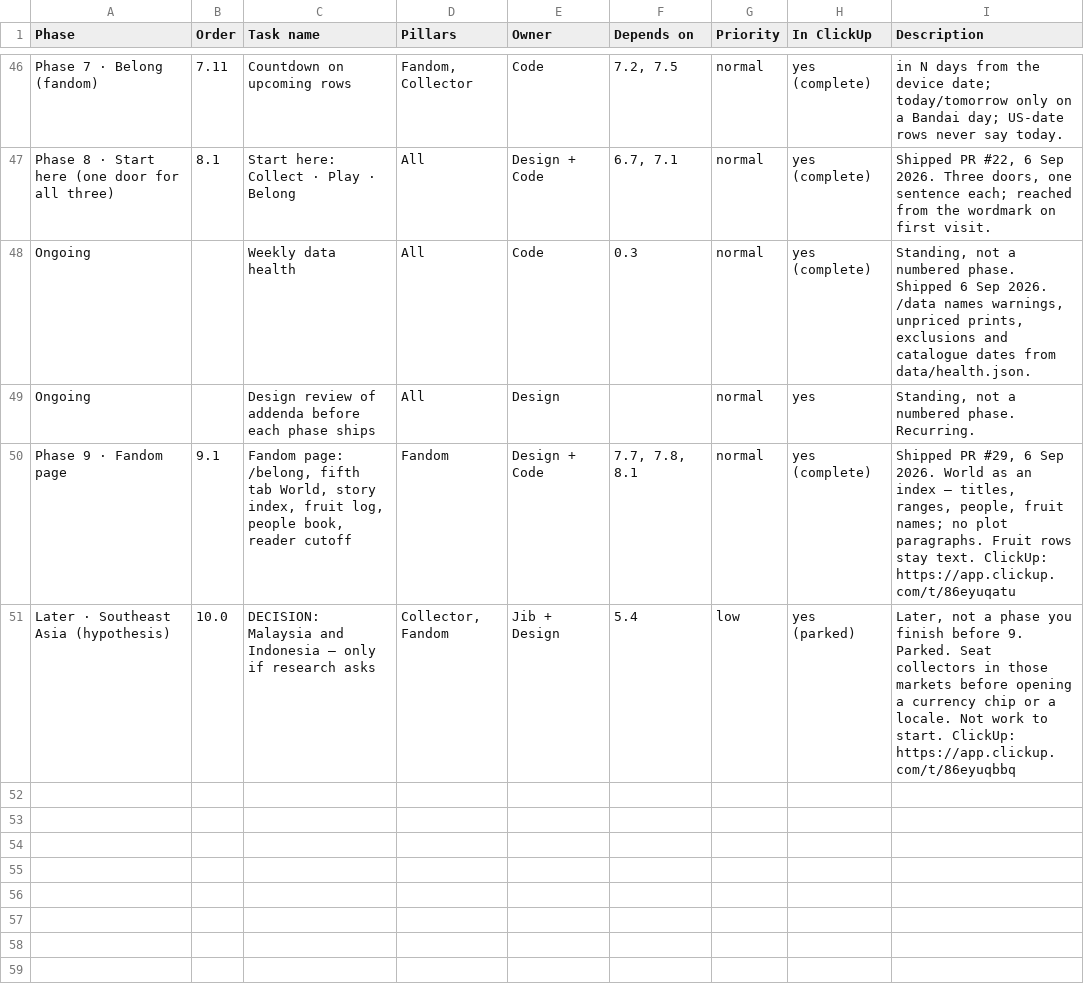
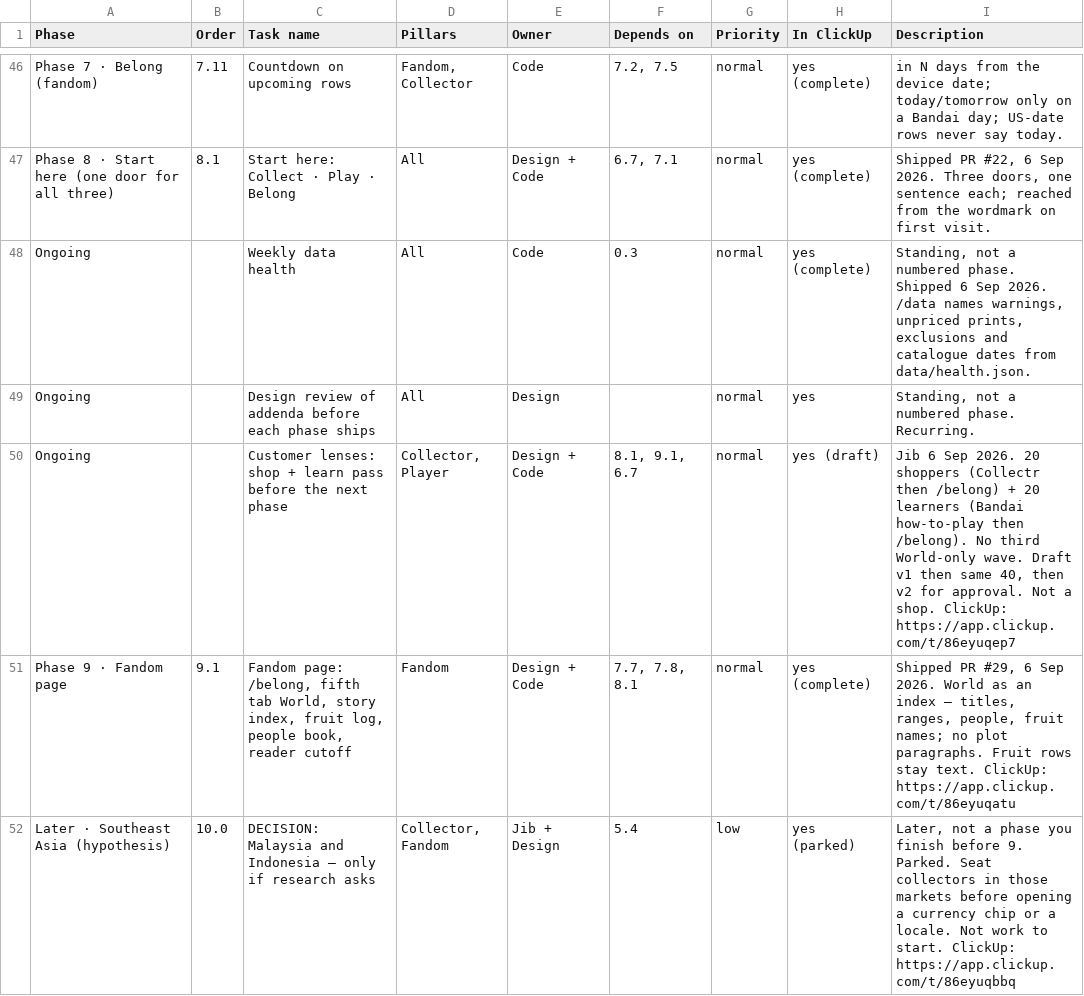
Before and after one commit to najibjuraimi-glitch/piecebook, a CSV file: docs/growth-map.csv, drawn as a sheet; only a part is shown, gaps mark what is left out; the diff names each change by its address in the sheet, - before the commit and + after, or states it on an @@ line.

```diff
--- a/docs/growth-map.csv
+++ b/docs/growth-map.csv
+row 50: Ongoing |  | Customer lenses: shop + learn pass before the next phase | Collector, Player | Design + Code | 8.1, 9.1, 6.7 | normal | yes (draft) | Jib 6 Sep 2026. 20 shoppers (Collectr then /belong) + 20 learners (Bandai how-to-play then /belong). No third World-only wave. Draft v1 then same 40, then v2 for approval. Not a shop. ClickUp: https://app.clickup.com/t/86eyuqep7
```
Also changed, not shown: 13 other files.
